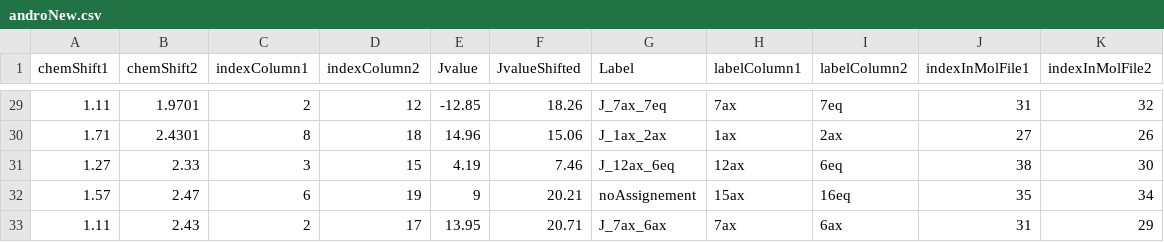
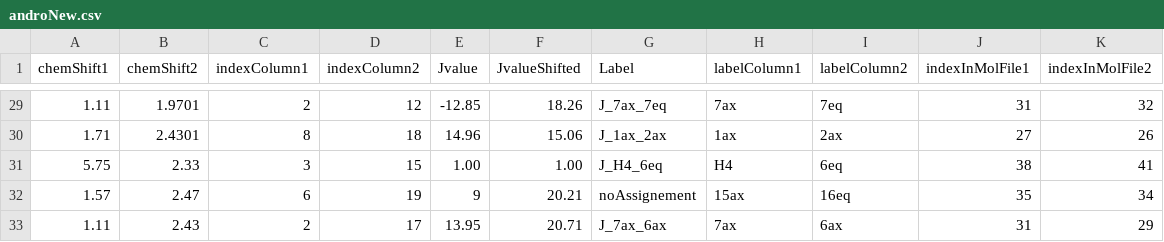
Before and after one commit to NMReDATAInitiative/J-graph, a CSV file: html/androNew.csv, drawn as a sheet; only a part is shown, gaps mark what is left out; removed rows and columns are numbered as before the commit, all else as after; the diff names each change by its address in the sheet, - before the commit and + after, or states it on an @@ line.

```diff
--- a/html/androNew.csv
+++ b/html/androNew.csv
-row 31: 1.27 | 2.33 | 3 | 15 | 4.19 | 7.46 | J_12ax_6eq | 12ax | 6eq | 38 | 30
+row 31: 5.75 | 2.33 | 3 | 15 | 1.00 | 1.00 | J_H4_6eq | H4 | 6eq | 38 | 41
```
Also changed, not shown: 1 other file.
